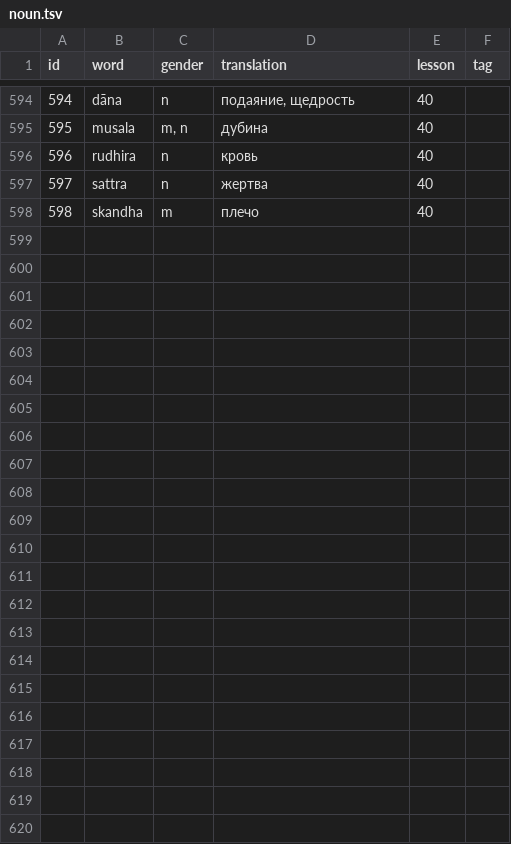
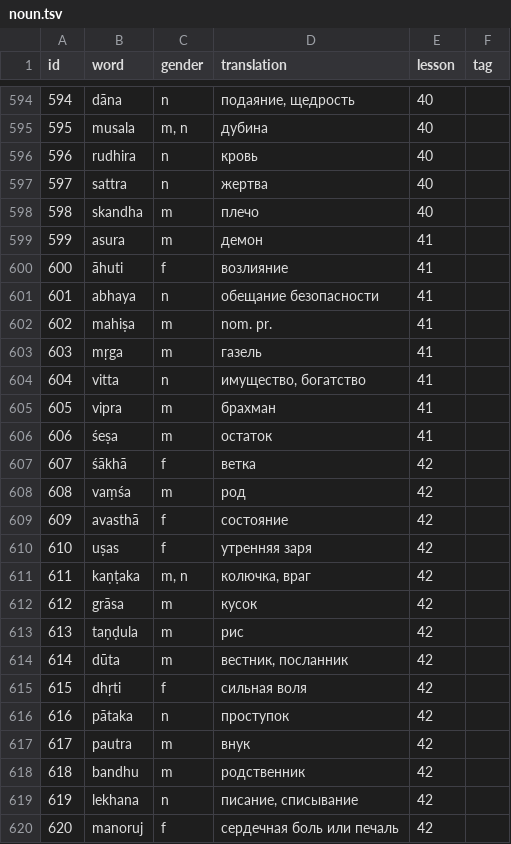
Before and after one commit to gasyoun/buhler-sanskrit-book, a TSV file: src/dictionary/noun.tsv, drawn as a sheet; only a part is shown, gaps mark what is left out; the diff names each change by its address in the sheet, - before the commit and + after, or states it on an @@ line.

```diff
--- a/src/dictionary/noun.tsv
+++ b/src/dictionary/noun.tsv
+row 599: 599 | asura | m | демон | 41
+row 600: 600 | āhuti | f | возлияние | 41
+row 601: 601 | abhaya | n | обещание безопасности | 41
+row 602: 602 | mahiṣa | m | nom. pr. | 41
+row 603: 603 | mṛga | m | газель | 41
+row 604: 604 | vitta | n | имущество, богатство | 41
+row 605: 605 | vipra | m | брахман | 41
+row 606: 606 | śeṣa | m | остаток | 41
+row 607: 607 | śākhā | f | ветка | 42
+row 608: 608 | vaṃśa | m | род | 42
+row 609: 609 | avasthā | f | состояние | 42
+row 610: 610 | uṣas | f | утренняя заря | 42
+row 611: 611 | kaṇṭaka | m, n | колючка, враг | 42
+row 612: 612 | grāsa | m | кусок | 42
+row 613: 613 | taṇḍula | m | рис | 42
+row 614: 614 | dūta | m | вестник, посланник | 42
+row 615: 615 | dhṛti | f | сильная воля | 42
+row 616: 616 | pātaka | n | проступок | 42
+row 617: 617 | pautra | m | внук | 42
+row 618: 618 | bandhu | m | родственник | 42
+row 619: 619 | lekhana | n | писание, списывание | 42
+row 620: 620 | manoruj | f | сердечная боль или печаль | 42
```
Also changed, not shown: src/dictionary/adjective.tsv, src/dictionary/other.tsv, 6 other files.
